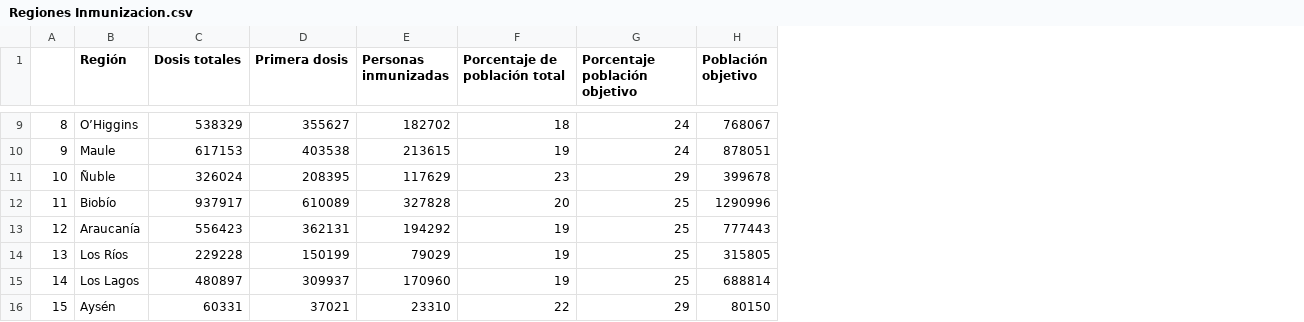
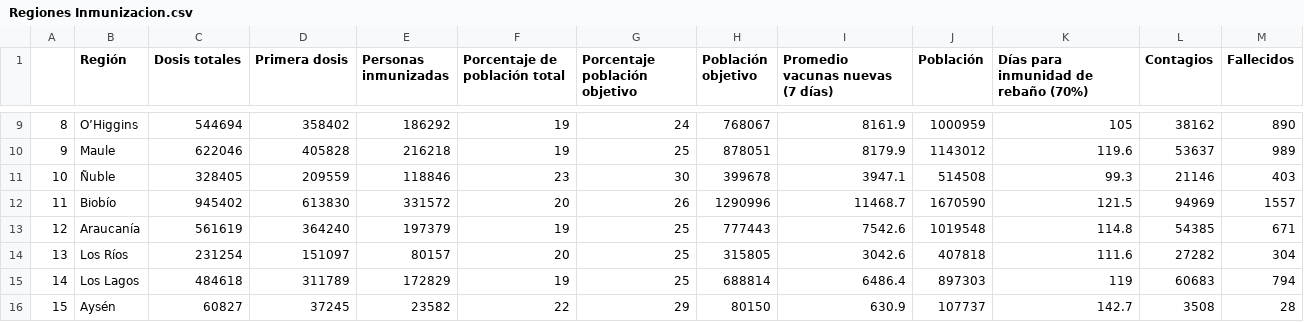
Before and after one commit to ftahumadalobos/sarscv19-mr, a CSV file: Contagios-Totales y cada 7 días/Regiones Inmunizacion.csv, drawn as a sheet; only a part is shown, gaps mark what is left out; the diff covers the shown part only; the diff names each change by its address in the sheet, - before the commit and + after, or states it on an @@ line.

```diff
--- a/Contagios-Totales y cada 7 días/Regiones Inmunizacion.csv
+++ b/Contagios-Totales y cada 7 días/Regiones Inmunizacion.csv
+column I (Promedio vacunas nuevas (7 días)), rows 9-16: 8161.9 | 8179.9 | 3947.1 | 11468.7 | 7542.6 | 3042.6 | 6486.4 | 630.9
+column J (Población), rows 9-16: 1000959 | 1143012 | 514508 | 1670590 | 1019548 | 407818 | 897303 | 107737
+column K, row 1: Días para inmunidad de rebaño (70%); rows 9-16: 105 | 119.6 | 99.3 | 121.5 | 114.8 | 111.6 | 119 | 142.7
+column L (Contagios), rows 9-16: 38162 | 53637 | 21146 | 94969 | 54385 | 27282 | 60683 | 3508
+column M (Fallecidos), rows 9-16: 890 | 989 | 403 | 1557 | 671 | 304 | 794 | 28
-C9 (Dosis totales): 538329
+C9 (Dosis totales): 544694
-D9 (Primera dosis): 355627
+D9 (Primera dosis): 358402
-E9 (Personas inmunizadas): 182702
+E9 (Personas inmunizadas): 186292
-F9 (Porcentaje de población total): 18
+F9 (Porcentaje de población total): 19
-C10 (Dosis totales): 617153
+C10 (Dosis totales): 622046
-D10 (Primera dosis): 403538
+D10 (Primera dosis): 405828
-E10 (Personas inmunizadas): 213615
+E10 (Personas inmunizadas): 216218
-G10 (Porcentaje población objetivo): 24
+G10 (Porcentaje población objetivo): 25
-C11 (Dosis totales): 326024
+C11 (Dosis totales): 328405
-D11 (Primera dosis): 208395
+D11 (Primera dosis): 209559
-E11 (Personas inmunizadas): 117629
+E11 (Personas inmunizadas): 118846
-G11 (Porcentaje población objetivo): 29
+G11 (Porcentaje población objetivo): 30
-C12 (Dosis totales): 937917
+C12 (Dosis totales): 945402
-D12 (Primera dosis): 610089
+D12 (Primera dosis): 613830
-E12 (Personas inmunizadas): 327828
+E12 (Personas inmunizadas): 331572
-G12 (Porcentaje población objetivo): 25
+G12 (Porcentaje población objetivo): 26
-C13 (Dosis totales): 556423
+C13 (Dosis totales): 561619
-D13 (Primera dosis): 362131
+D13 (Primera dosis): 364240
-E13 (Personas inmunizadas): 194292
+E13 (Personas inmunizadas): 197379
-C14 (Dosis totales): 229228
+C14 (Dosis totales): 231254
-D14 (Primera dosis): 150199
+D14 (Primera dosis): 151097
-E14 (Personas inmunizadas): 79029
+E14 (Personas inmunizadas): 80157
-F14 (Porcentaje de población total): 19
+F14 (Porcentaje de población total): 20
-C15 (Dosis totales): 480897
+C15 (Dosis totales): 484618
-D15 (Primera dosis): 309937
+D15 (Primera dosis): 311789
-E15 (Personas inmunizadas): 170960
+E15 (Personas inmunizadas): 172829
-C16 (Dosis totales): 60331
+C16 (Dosis totales): 60827
-D16 (Primera dosis): 37021
+D16 (Primera dosis): 37245
-E16 (Personas inmunizadas): 23310
+E16 (Personas inmunizadas): 23582
```
Also changed, not shown: 35 edited cells elsewhere in this file.
